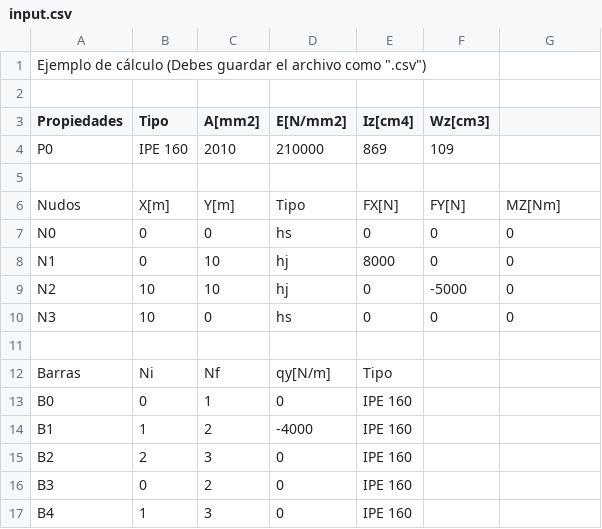
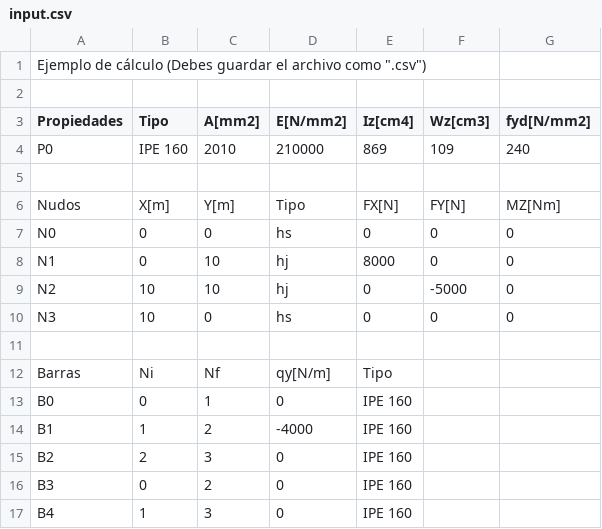
Before and after one commit to evvicente/msapy, a CSV file: trunk/MSA/msa/input.csv, drawn as a sheet.

```diff
--- a/trunk/MSA/msa/input.csv
+++ b/trunk/MSA/msa/input.csv
@@ -2,4 +2,4 @@
 
-Propiedades;Tipo;A[mm2];E[N/mm2];Iz[cm4];Wz[cm3];;
-P0;IPE 160;2010;210000;869;109;;
+Propiedades;Tipo;A[mm2];E[N/mm2];Iz[cm4];Wz[cm3];fyd[N/mm2];
+P0;IPE 160;2010;210000;869;109;240;
 
```
Also changed, not shown: 12 other files.
